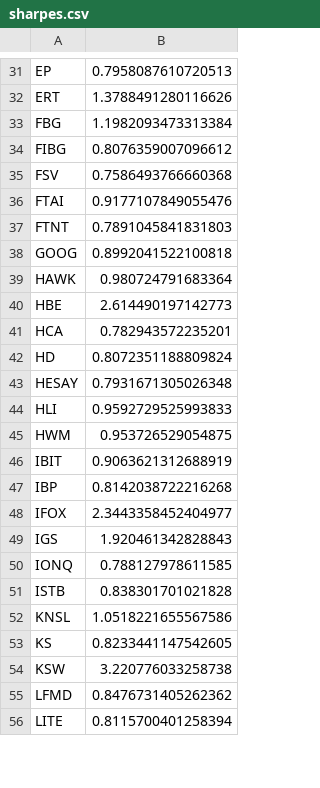
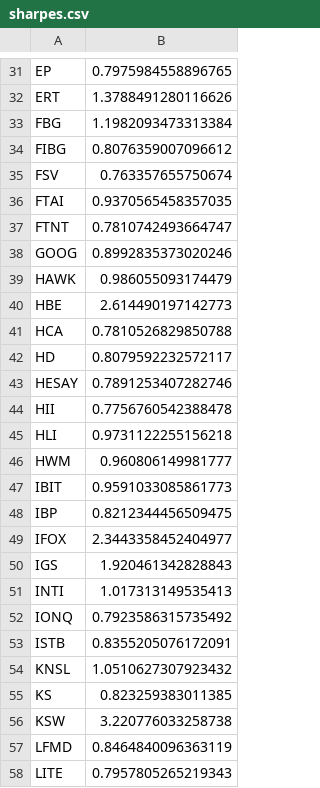
Before and after one commit to damiansp/marketModeling, a CSV file: daily/data/sharpes.csv, drawn as a sheet; only a part is shown, gaps mark what is left out; addresses are those after the commit; the diff covers the shown part only; the diff names each change by its address in the sheet, - before the commit and + after, or states it on an @@ line.

```diff
--- a/daily/data/sharpes.csv
+++ b/daily/data/sharpes.csv
-B31: 0.7958087610720513
+B31: 0.7975984558896765
-B35: 0.7586493766660368
+B35: 0.763357655750674
-B36: 0.9177107849055476
+B36: 0.9370565458357035
-B37: 0.7891045841831803
+B37: 0.7810742493664747
-B38: 0.8992041522100818
+B38: 0.8992835373020246
-B39: 0.980724791683364
+B39: 0.986055093174479
-B41: 0.782943572235201
+B41: 0.7810526829850788
-B42: 0.8072351188809824
+B42: 0.8079592232572117
-B43: 0.7931671305026348
+B43: 0.7891253407282746
+row 44: HII | 0.7756760542388478
-B45: 0.9592729525993833
+B45: 0.9731122255156218
-B46: 0.953726529054875
+B46: 0.960806149981777
-B47: 0.9063621312688919
+B47: 0.9591033085861773
-B48: 0.8142038722216268
+B48: 0.8212344456509475
+row 51: INTI | 1.017313149535413
-B52: 0.788127978611585
+B52: 0.7923586315735492
-B53: 0.838301701021828
+B53: 0.8355205076172091
-B54: 1.0518221655567586
+B54: 1.0510627307923432
-B55: 0.8233441147542605
+B55: 0.823259383011385
-B57: 0.8476731405262362
+B57: 0.8464840096363119
-B58: 0.8115700401258394
+B58: 0.7957805265219343
```
Also changed, not shown: 2 added rows, 4 removed rows and 53 edited cells elsewhere in this file, daily/data/best_stocks.csv, daily/data/stock_metrics.csv, 19 other files.
